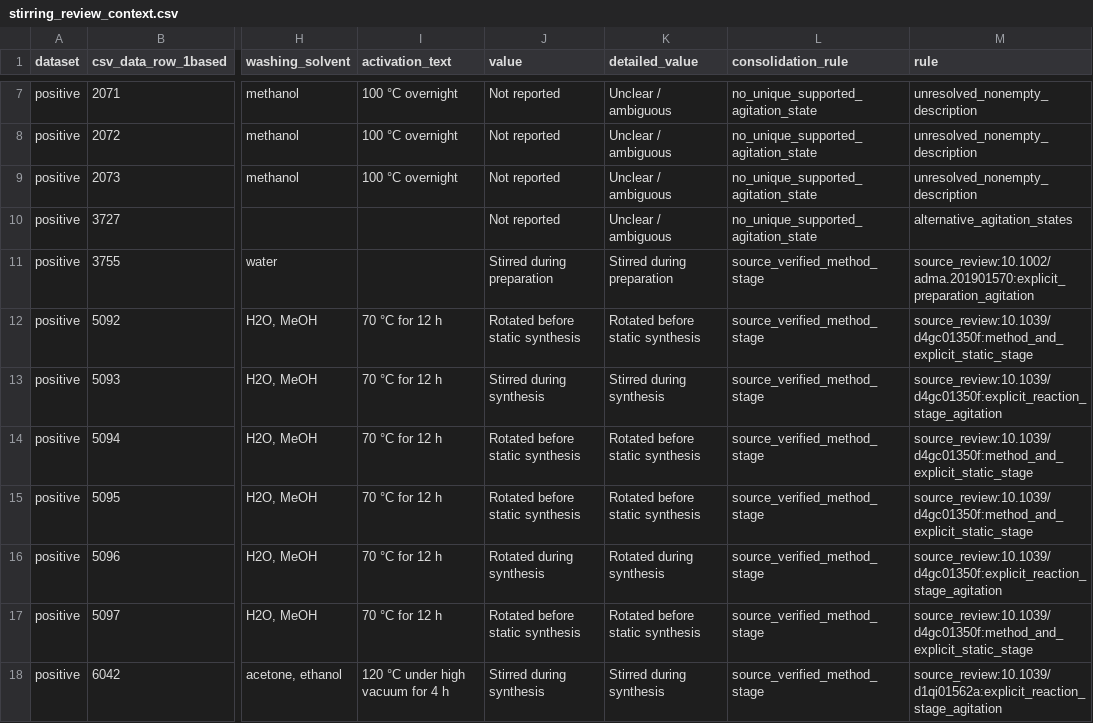
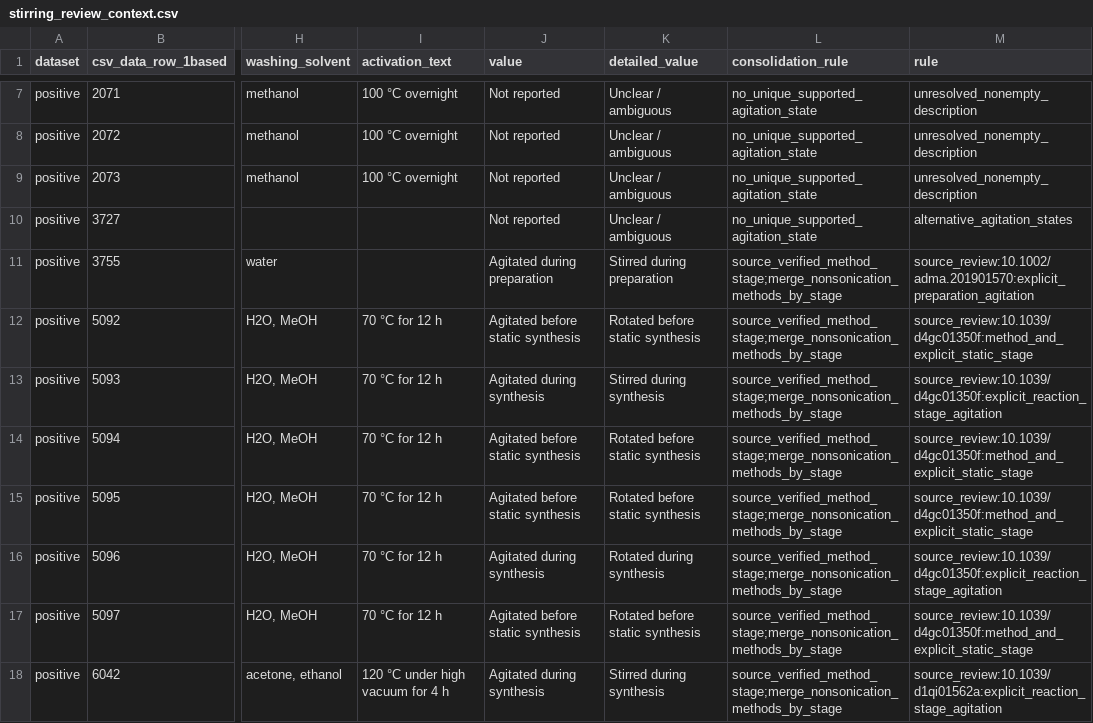
Before and after one commit to zzhenglab/MOFinder, a CSV file: data/processed_data/with_process_details/audit/stirring_review_context.csv, drawn as a sheet; only a part is shown, gaps mark what is left out; the diff covers the shown part only; the diff names each change by its address in the sheet, - before the commit and + after, or states it on an @@ line.

```diff
--- a/data/processed_data/with_process_details/audit/stirring_review_context.csv
+++ b/data/processed_data/with_process_details/audit/stirring_review_context.csv
-J11 (value): Stirred during preparation
+J11 (value): Agitated during preparation
-L11:L18 (consolidation_rule): source_verified_method_stage
+L11:L18 (consolidation_rule): source_verified_method_stage;merge_nonsonication_methods_by_stage
-J12 (value): Rotated before static synthesis
+J12 (value): Agitated before static synthesis
-J13 (value): Stirred during synthesis
+J13 (value): Agitated during synthesis
-J14:J15 (value): Rotated before static synthesis
+J14:J15 (value): Agitated before static synthesis
-J16 (value): Rotated during synthesis
+J16 (value): Agitated during synthesis
-J17 (value): Rotated before static synthesis
+J17 (value): Agitated before static synthesis
-J18 (value): Stirred during synthesis
+J18 (value): Agitated during synthesis
```
Also changed, not shown: 40 edited cells elsewhere in this file, data/processed_data/with_process_details/audit/category_consolidation.csv, data/processed_data/with_process_details/audit/feature_counts.csv, 33 other files.
